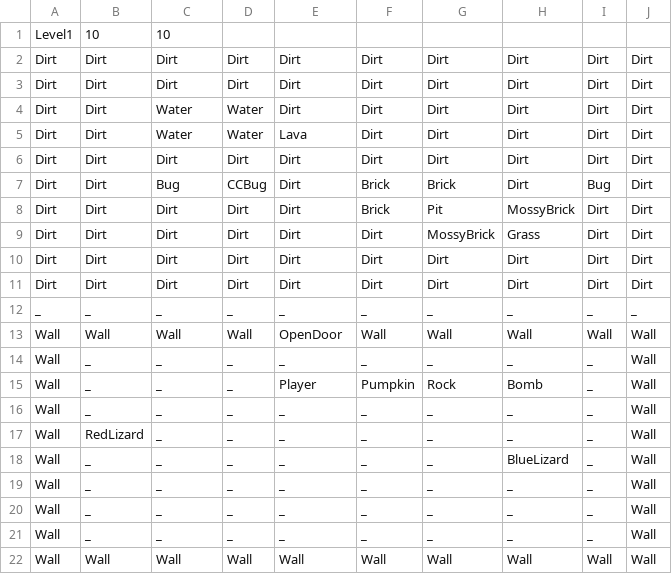
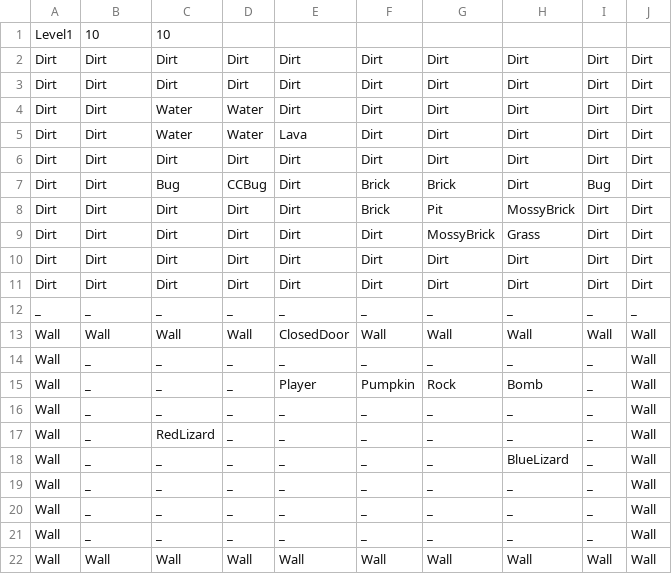
Before and after one commit to FuchanKay/Sprint-1, a CSV file: Sprint-1-Game/Content/Levels/Level1.csv, drawn as a sheet.

```diff
--- a/Sprint-1-Game/Content/Levels/Level1.csv
+++ b/Sprint-1-Game/Content/Levels/Level1.csv
@@ -12,3 +12,3 @@ Dirt,Dirt,Dirt,Dirt,Dirt,Dirt,Dirt,Dirt,Dirt,Dirt
 _,_,_,_,_,_,_,_,_,_
-Wall,Wall,Wall,Wall,OpenDoor,Wall,Wall,Wall,Wall,Wall
+Wall,Wall,Wall,Wall,ClosedDoor,Wall,Wall,Wall,Wall,Wall
 Wall,_,_,_,_,_,_,_,_,Wall
@@ -16,3 +16,3 @@ Wall,_,_,_,Player,Pumpkin,Rock,Bomb,_,Wall
 Wall,_,_,_,_,_,_,_,_,Wall
-Wall,RedLizard,_,_,_,_,_,_,_,Wall
+Wall,_,RedLizard,_,_,_,_,_,_,Wall
 Wall,_,_,_,_,_,_,BlueLizard,_,Wall
```
Also changed, not shown: 3 other files.
